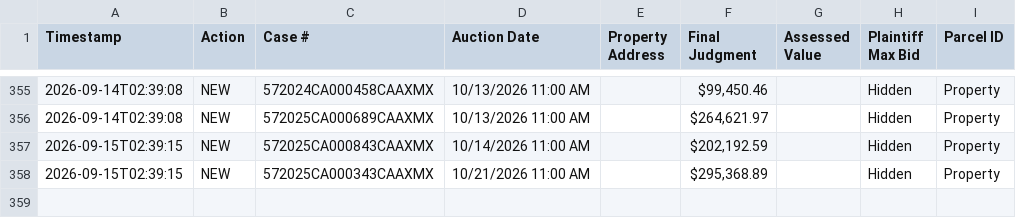
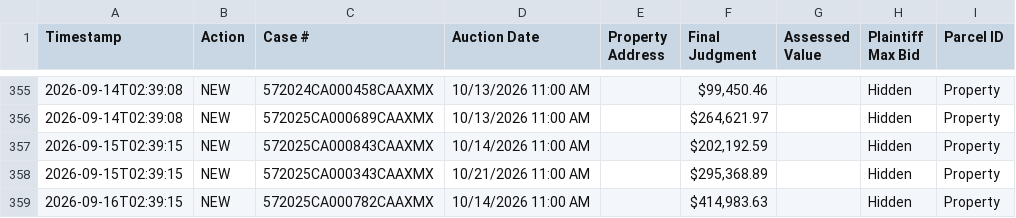
Before and after one commit to figlesias7/realforeclose-santarosa, a CSV file: data/event_log.csv, drawn as a sheet; only a part is shown, gaps mark what is left out; the diff names each change by its address in the sheet, - before the commit and + after, or states it on an @@ line.

```diff
--- a/data/event_log.csv
+++ b/data/event_log.csv
+row 359: 2026-09-16T02:39:15 | NEW | 572025CA000782CAAXMX | 10/14/2026 11:00 AM |  | $414,983.63 |  | Hidden | Property
```
Also changed, not shown: data/all_seen.csv, 3 other files.
